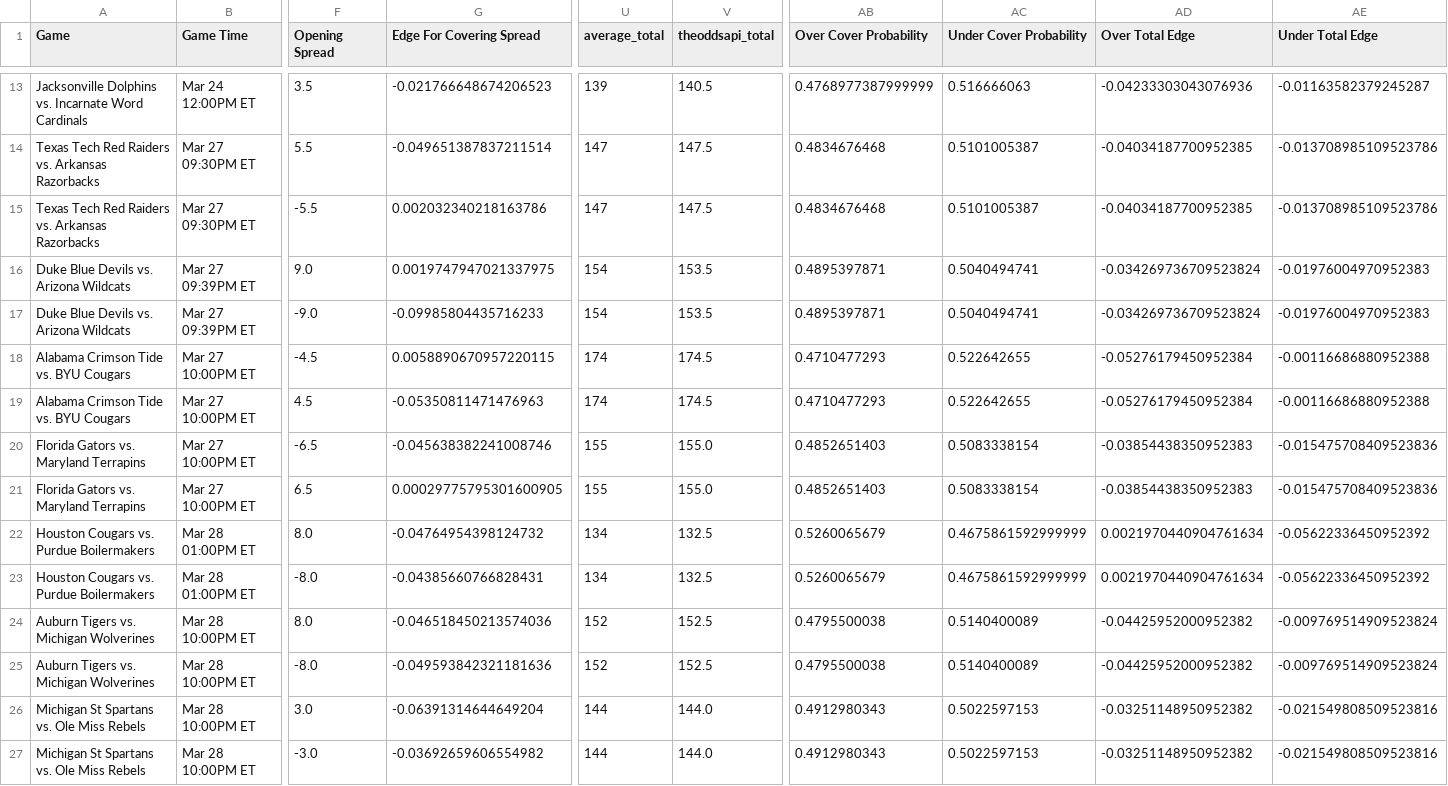
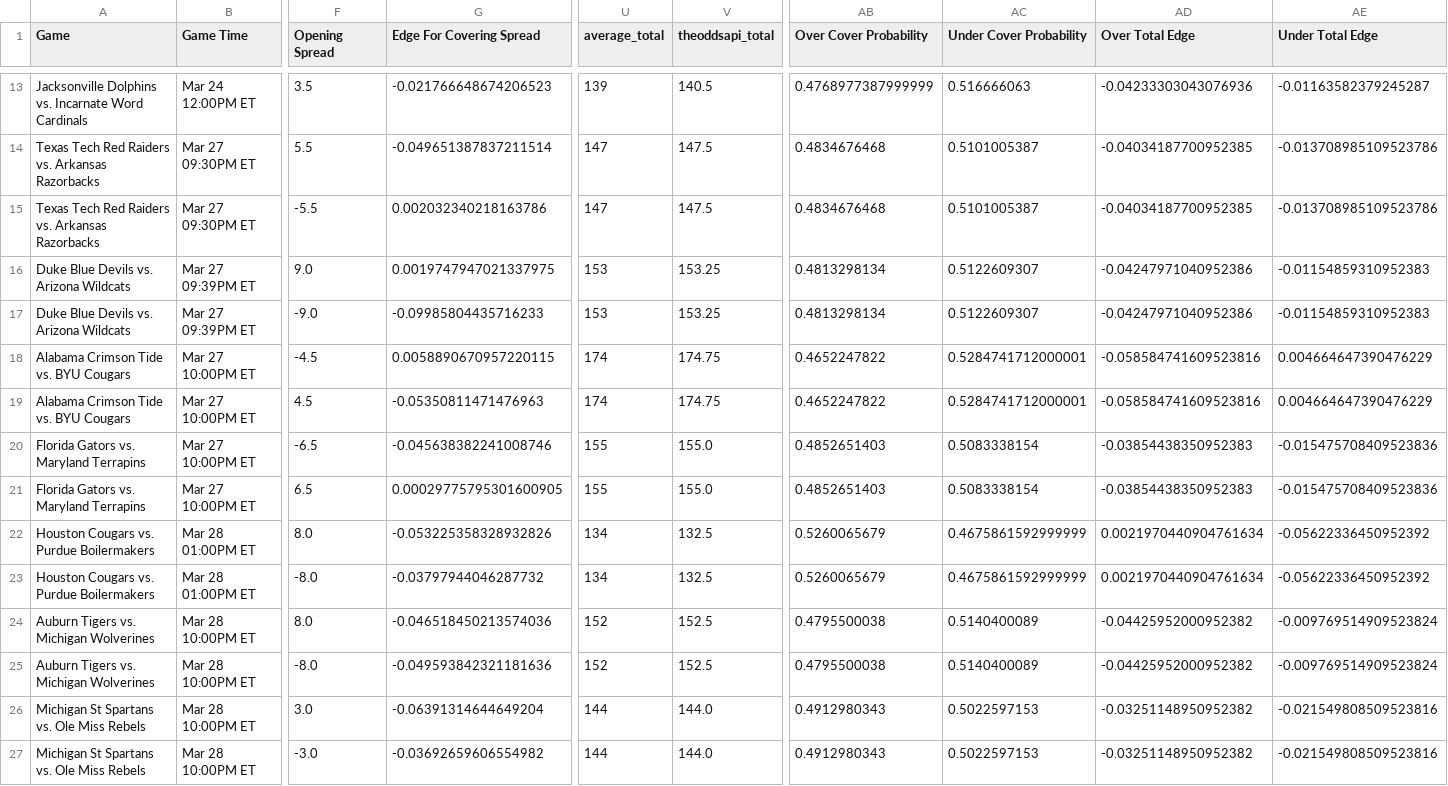
Before and after one commit to shaanchanchani/march_madness, a CSV file: CBB_Output.csv, drawn as a sheet; only a part is shown, gaps mark what is left out; the diff names each change by its address in the sheet, - before the commit and + after, or states it on an @@ line.

```diff
--- a/CBB_Output.csv
+++ b/CBB_Output.csv
-U16:U17 (average_total): 154
+U16:U17 (average_total): 153
-V16:V17 (theoddsapi_total): 153.5
+V16:V17 (theoddsapi_total): 153.25
-AB16:AB17 (Over Cover Probability): 0.4895397871
+AB16:AB17 (Over Cover Probability): 0.4813298134
-AC16:AC17 (Under Cover Probability): 0.5040494741
+AC16:AC17 (Under Cover Probability): 0.5122609307
-AD16:AD17 (Over Total Edge): -0.034269736709523824
+AD16:AD17 (Over Total Edge): -0.04247971040952386
-AE16:AE17 (Under Total Edge): -0.01976004970952383
+AE16:AE17 (Under Total Edge): -0.01154859310952383
-V18:V19 (theoddsapi_total): 174.5
+V18:V19 (theoddsapi_total): 174.75
-AB18:AB19 (Over Cover Probability): 0.4710477293
+AB18:AB19 (Over Cover Probability): 0.4652247822
-AC18:AC19 (Under Cover Probability): 0.522642655
+AC18:AC19 (Under Cover Probability): 0.5284741712000001
-AD18:AD19 (Over Total Edge): -0.05276179450952384
+AD18:AD19 (Over Total Edge): -0.058584741609523816
-AE18:AE19 (Under Total Edge): -0.00116686880952388
+AE18:AE19 (Under Total Edge): 0.004664647390476229
-G22 (Edge For Covering Spread): -0.04764954398124732
+G22 (Edge For Covering Spread): -0.053225358328932826
-G23 (Edge For Covering Spread): -0.04385660766828431
+G23 (Edge For Covering Spread): -0.03797944046287732
```
